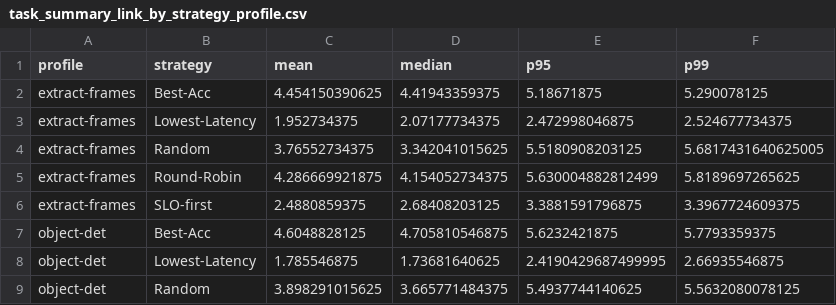
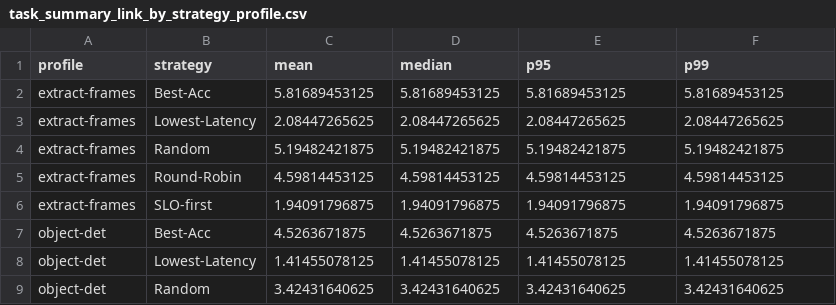
Before and after one commit to polaris-slo-cloud/via-lactea, a CSV file: experiments/results/sat20_edge20_cloud10_seed42/task_summary_link_by_strategy_profile.csv, drawn as a sheet; only a part is shown; the diff covers the shown part only.

```diff
--- a/experiments/results/sat20_edge20_cloud10_seed42/task_summary_link_by_strategy_profile.csv
+++ b/experiments/results/sat20_edge20_cloud10_seed42/task_summary_link_by_strategy_profile.csv
@@ -1,9 +1,9 @@
 profile,strategy,mean,median,p95,p99
-extract-frames,Best-Acc,4.454150390625,4.41943359375,5.18671875,5.290078125
-extract-frames,Lowest-Latency,1.952734375,2.07177734375,2.472998046875,2.524677734375
-extract-frames,Random,3.76552734375,3.342041015625,5.5180908203125,5.6817431640625005
-extract-frames,Round-Robin,4.286669921875,4.154052734375,5.630004882812499,5.8189697265625
-extract-frames,SLO-first,2.4880859375,2.68408203125,3.3881591796875,3.3967724609375
-object-det,Best-Acc,4.6048828125,4.705810546875,5.6232421875,5.7793359375
-object-det,Lowest-Latency,1.785546875,1.73681640625,2.4190429687499995,2.66935546875
-object-det,Random,3.898291015625,3.665771484375,5.4937744140625,5.5632080078125
+extract-frames,Best-Acc,5.81689453125,5.81689453125,5.81689453125,5.81689453125
+extract-frames,Lowest-Latency,2.08447265625,2.08447265625,2.08447265625,2.08447265625
+extract-frames,Random,5.19482421875,5.19482421875,5.19482421875,5.19482421875
+extract-frames,Round-Robin,4.59814453125,4.59814453125,4.59814453125,4.59814453125
+extract-frames,SLO-first,1.94091796875,1.94091796875,1.94091796875,1.94091796875
+object-det,Best-Acc,4.5263671875,4.5263671875,4.5263671875,4.5263671875
+object-det,Lowest-Latency,1.41455078125,1.41455078125,1.41455078125,1.41455078125
+object-det,Random,3.42431640625,3.42431640625,3.42431640625,3.42431640625
```
Also changed, not shown: 28 edited cells elsewhere in this file, experiments/results/sat100_edge20_cloud10_seed42/task_summary_latency_by_strategy_profile.csv, experiments/results/sat20_edge20_cloud10_seed42/task_summary_ALL_by_strategy_profile.csv, 21 other files.
